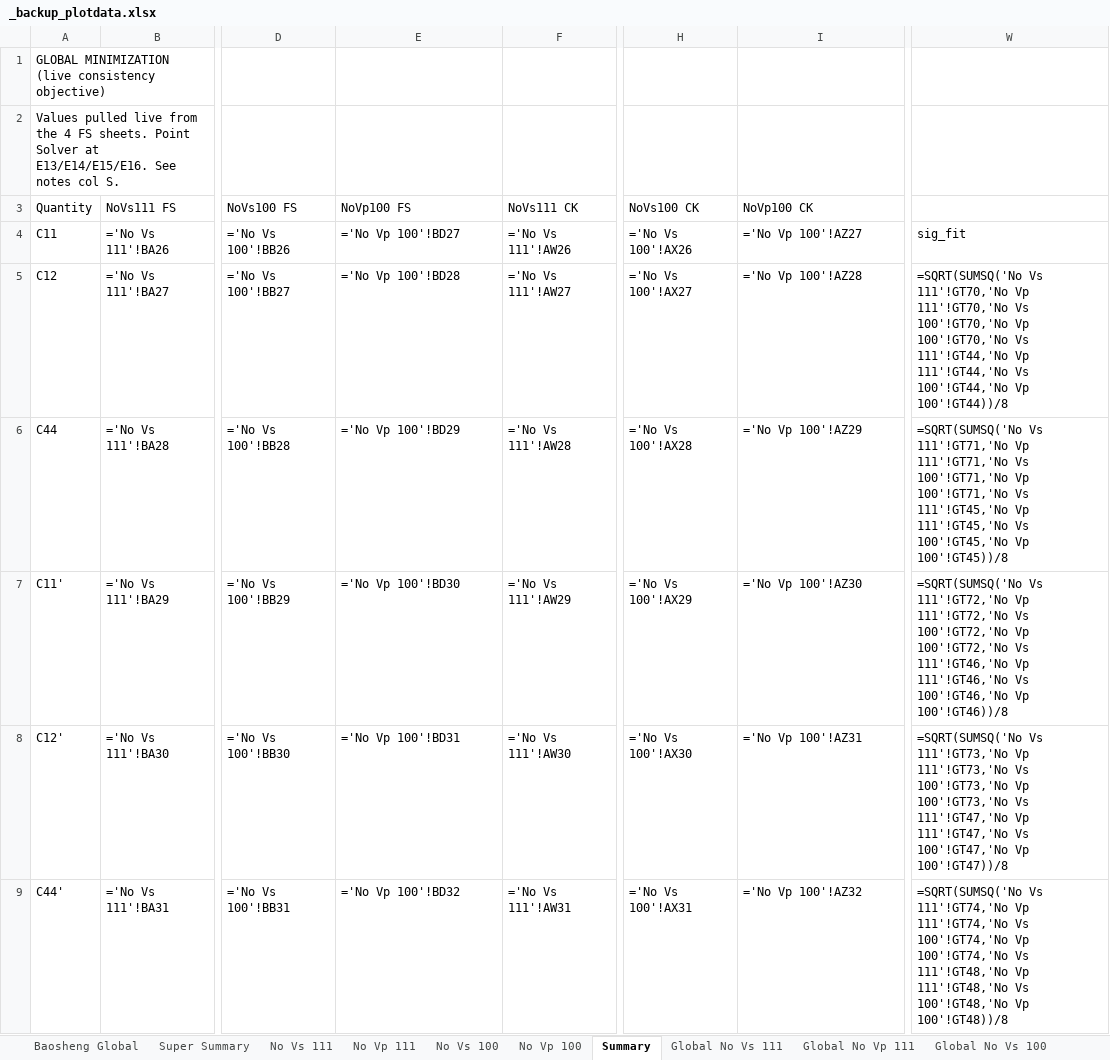
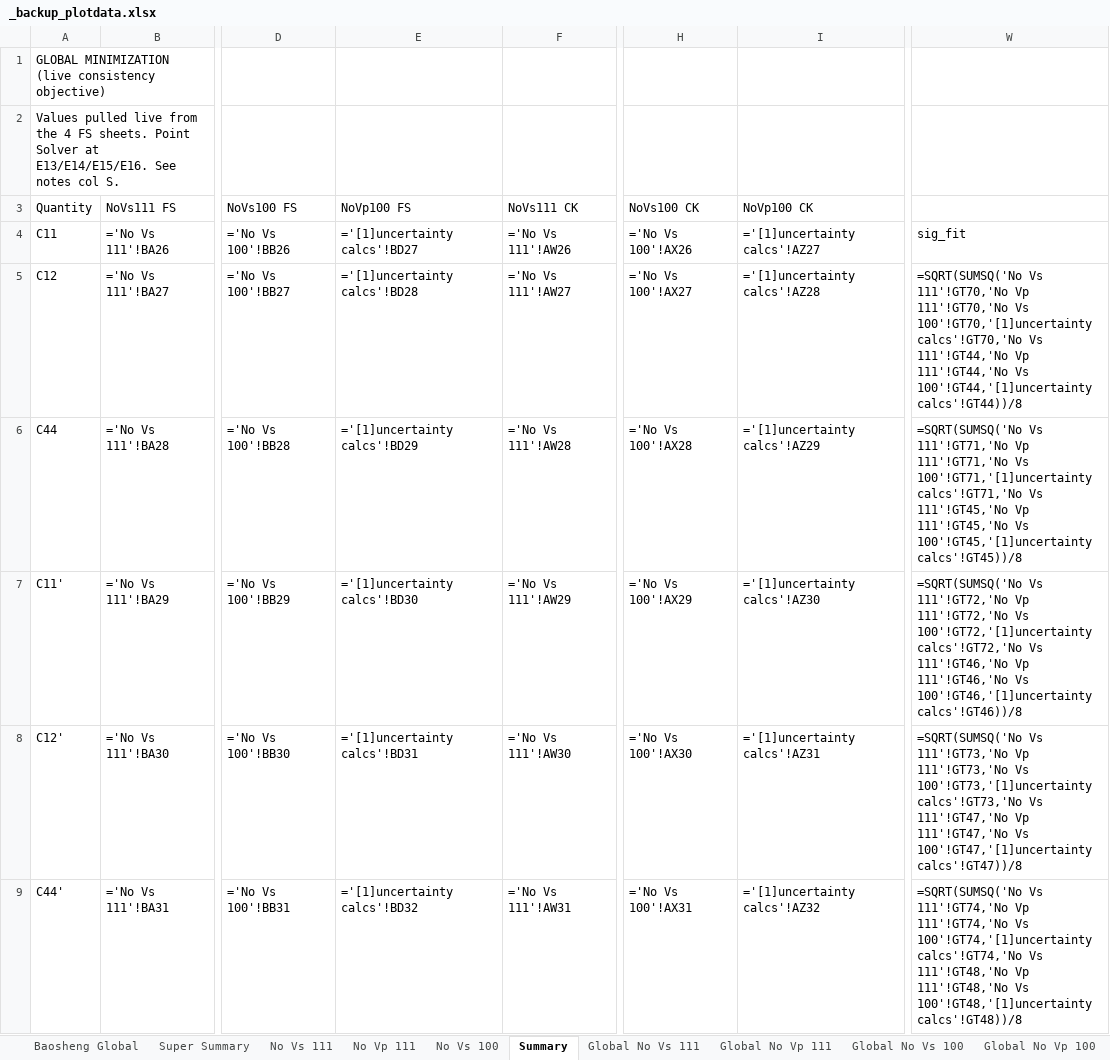
Before and after one commit to bwgulick/vCIJ_tests, an Excel workbook: _backup_plotdata.xlsx, sheet Summary, drawn as a sheet; only a part is shown, gaps mark what is left out; values as stored, in another font and other column widths than the file's, no borders; formulas are shown in place of their values; charts and pictures not drawn; the diff covers the shown part only; the diff names each change by its address in the sheet, - before the commit and + after, or states it on an @@ line.

```diff
--- a/_backup_plotdata.xlsx (sheet Summary)
+++ b/_backup_plotdata.xlsx (sheet Summary)
-sheet tab: No Vp 100
-E4 (NoVp100 FS): ='No Vp 100'!BD27
+E4 (NoVp100 FS): ='[1]uncertainty calcs'!BD27
-I4 (NoVp100 CK): ='No Vp 100'!AZ27
+I4 (NoVp100 CK): ='[1]uncertainty calcs'!AZ27
-E5 (NoVp100 FS): ='No Vp 100'!BD28
+E5 (NoVp100 FS): ='[1]uncertainty calcs'!BD28
-I5 (NoVp100 CK): ='No Vp 100'!AZ28
+I5 (NoVp100 CK): ='[1]uncertainty calcs'!AZ28
-W5: …111'!GT70,'No Vs 100'!GT70,'No Vp 100'!GT70,'No Vs 111'!GT44,'No Vp 111'!GT44,'No Vs 100'!GT44,'No Vp 100'!GT44))/8
+W5: …111'!GT70,'No Vs 100'!GT70,'[1]uncertainty calcs'!GT70,'No Vs 111'!GT44,'No Vp 111'!GT44,'No Vs 100'!GT44,'[1]uncertainty calcs'!GT44))/8
-E6 (NoVp100 FS): ='No Vp 100'!BD29
+E6 (NoVp100 FS): ='[1]uncertainty calcs'!BD29
-I6 (NoVp100 CK): ='No Vp 100'!AZ29
+I6 (NoVp100 CK): ='[1]uncertainty calcs'!AZ29
-W6: …111'!GT71,'No Vs 100'!GT71,'No Vp 100'!GT71,'No Vs 111'!GT45,'No Vp 111'!GT45,'No Vs 100'!GT45,'No Vp 100'!GT45))/8
+W6: …111'!GT71,'No Vs 100'!GT71,'[1]uncertainty calcs'!GT71,'No Vs 111'!GT45,'No Vp 111'!GT45,'No Vs 100'!GT45,'[1]uncertainty calcs'!GT45))/8
-E7 (NoVp100 FS): ='No Vp 100'!BD30
+E7 (NoVp100 FS): ='[1]uncertainty calcs'!BD30
-I7 (NoVp100 CK): ='No Vp 100'!AZ30
+I7 (NoVp100 CK): ='[1]uncertainty calcs'!AZ30
-W7: …111'!GT72,'No Vs 100'!GT72,'No Vp 100'!GT72,'No Vs 111'!GT46,'No Vp 111'!GT46,'No Vs 100'!GT46,'No Vp 100'!GT46))/8
+W7: …111'!GT72,'No Vs 100'!GT72,'[1]uncertainty calcs'!GT72,'No Vs 111'!GT46,'No Vp 111'!GT46,'No Vs 100'!GT46,'[1]uncertainty calcs'!GT46))/8
-E8 (NoVp100 FS): ='No Vp 100'!BD31
+E8 (NoVp100 FS): ='[1]uncertainty calcs'!BD31
-I8 (NoVp100 CK): ='No Vp 100'!AZ31
+I8 (NoVp100 CK): ='[1]uncertainty calcs'!AZ31
-W8: …111'!GT73,'No Vs 100'!GT73,'No Vp 100'!GT73,'No Vs 111'!GT47,'No Vp 111'!GT47,'No Vs 100'!GT47,'No Vp 100'!GT47))/8
+W8: …111'!GT73,'No Vs 100'!GT73,'[1]uncertainty calcs'!GT73,'No Vs 111'!GT47,'No Vp 111'!GT47,'No Vs 100'!GT47,'[1]uncertainty calcs'!GT47))/8
-E9 (NoVp100 FS): ='No Vp 100'!BD32
+E9 (NoVp100 FS): ='[1]uncertainty calcs'!BD32
-I9 (NoVp100 CK): ='No Vp 100'!AZ32
+I9 (NoVp100 CK): ='[1]uncertainty calcs'!AZ32
-W9: …111'!GT74,'No Vs 100'!GT74,'No Vp 100'!GT74,'No Vs 111'!GT48,'No Vp 111'!GT48,'No Vs 100'!GT48,'No Vp 100'!GT48))/8
+W9: …111'!GT74,'No Vs 100'!GT74,'[1]uncertainty calcs'!GT74,'No Vs 111'!GT48,'No Vp 111'!GT48,'No Vs 100'!GT48,'[1]uncertainty calcs'!GT48))/8
```
Also changed, not shown: 7 edited cells elsewhere in this sheet, charts or pictures, 2 other files.
